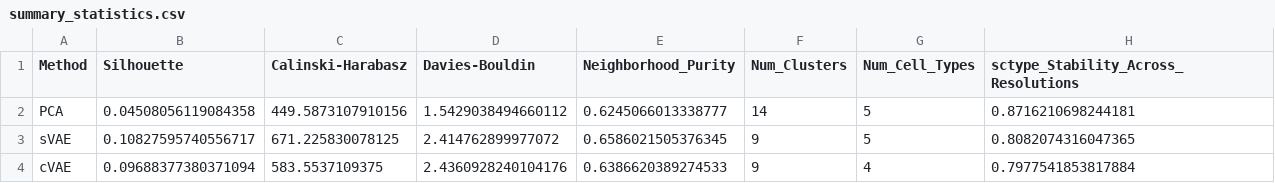
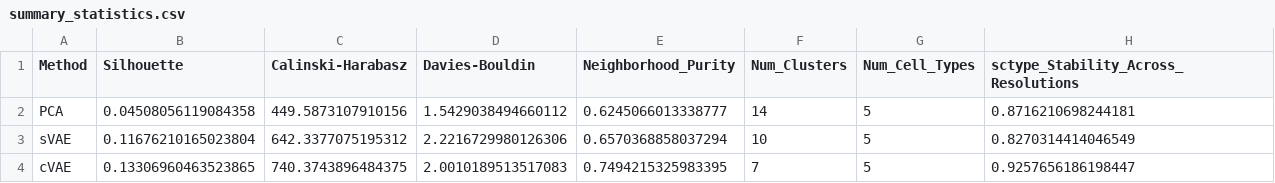
Before and after one commit to MatchaOnMuffins/VisiumHumanBreastCancerAnalysis, a CSV file: results/summary_statistics.csv, drawn as a sheet.

```diff
--- a/results/summary_statistics.csv
+++ b/results/summary_statistics.csv
@@ -2,3 +2,3 @@ Method,Silhouette,Calinski-Harabasz,Davies-Bouldin,Neighborhood_Purity,Num_Clust
 PCA,0.04508056119084358,449.5873107910156,1.5429038494660112,0.6245066013338777,14,5,0.8716210698244181
-sVAE,0.10827595740556717,671.225830078125,2.414762899977072,0.6586021505376345,9,5,0.8082074316047365
-cVAE,0.09688377380371094,583.5537109375,2.4360928240104176,0.6386620389274533,9,4,0.7977541853817884
+sVAE,0.11676210165023804,642.3377075195312,2.2216729980126306,0.6570368858037294,10,5,0.8270314414046549
+cVAE,0.13306960463523865,740.3743896484375,2.0010189513517083,0.7494215325983395,7,5,0.9257656186198447
```
Also changed, not shown: results/cell_type_counts.csv, results/cluster_assignments_all.csv, 31 other files.
